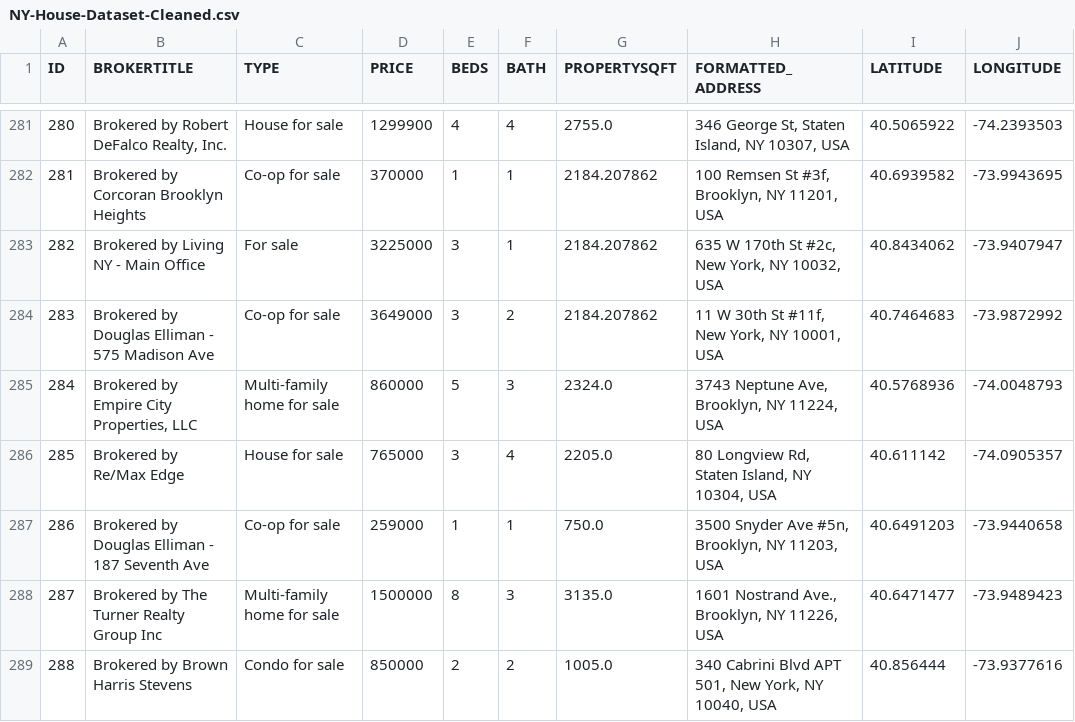
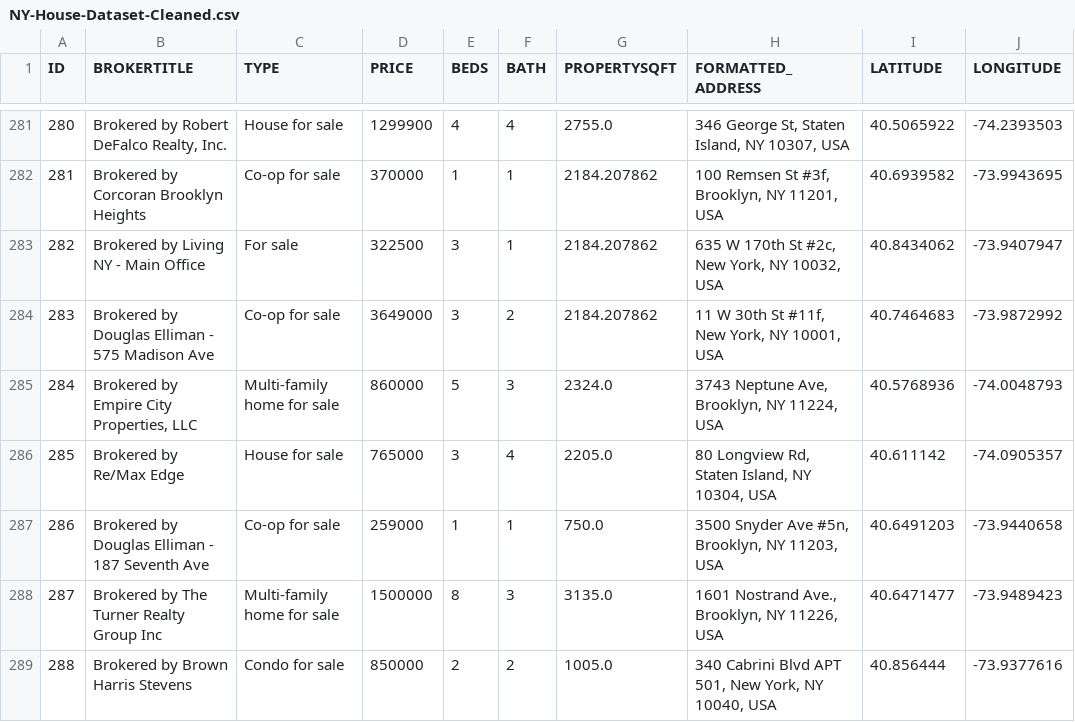
Before and after one commit to YusefMostafa123/real-estate-search-platform, a CSV file: data/cleaned/NY-House-Dataset-Cleaned.csv, drawn as a sheet; only a part is shown, gaps mark what is left out; the diff names each change by its address in the sheet, - before the commit and + after, or states it on an @@ line.

Commit message:
update

```diff
--- a/data/cleaned/NY-House-Dataset-Cleaned.csv
+++ b/data/cleaned/NY-House-Dataset-Cleaned.csv
-D283 (PRICE): 3225000
+D283 (PRICE): 322500
```
